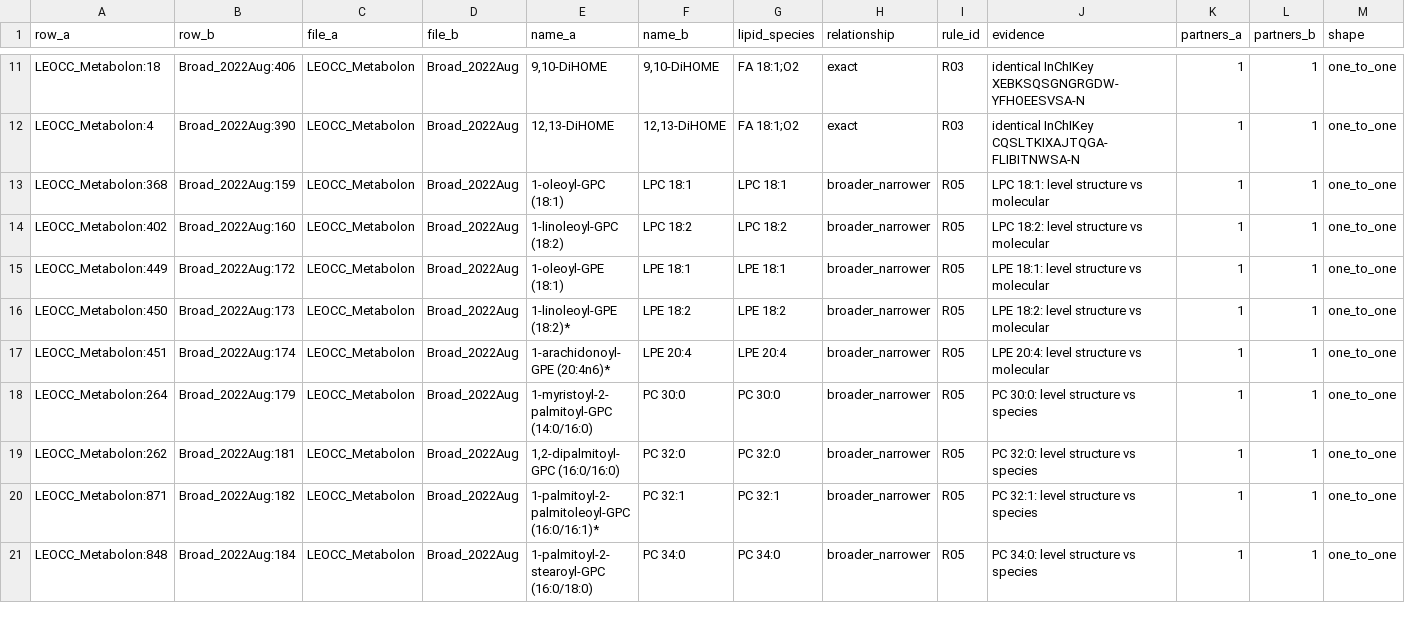
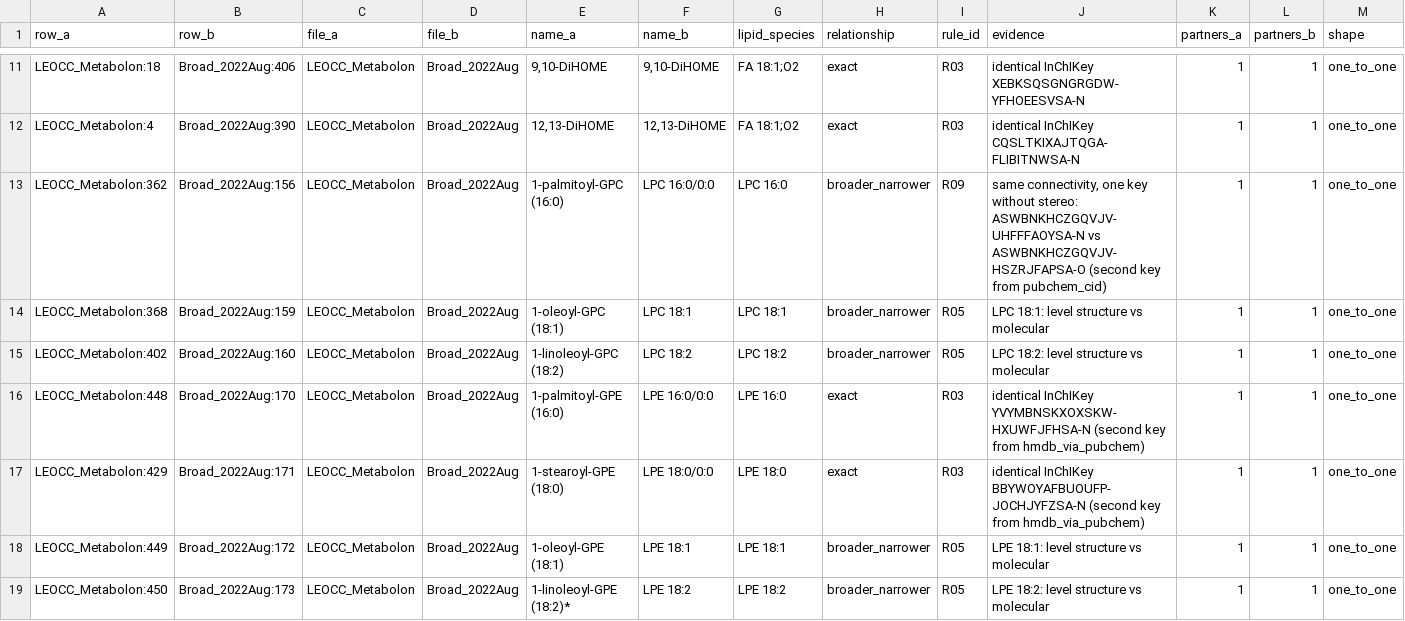
Before and after one commit to maghasemi/metMatchAudit, a CSV file: results/audit_v0.1/lipid_matches.csv, drawn as a sheet; only a part is shown, gaps mark what is left out; the shorter side is filled out with more unchanged rows; rows hold the shown columns only; the diff names each change by its address in the sheet, - before the commit and + after, or states it on an @@ line.

```diff
--- a/results/audit_v0.1/lipid_matches.csv
+++ b/results/audit_v0.1/lipid_matches.csv
+row 13: LEOCC_Metabolon:362 | Broad_2022Aug:156 | LEOCC_Metabolon | Broad_2022Aug | 1-palmitoyl-GPC (16:0) | LPC 16:0/0:0 | LPC 16:0 | broader_narrower | R09 | same connectivity, one key without stereo: ASWBNKHCZGQVJV-UHFFFAOYSA-N vs ASWBNKHCZGQVJV-HSZRJFAPSA-O (second key from pubchem_cid) | 1 | 1 | one_to_one
+row 16: LEOCC_Metabolon:448 | Broad_2022Aug:170 | LEOCC_Metabolon | Broad_2022Aug | 1-palmitoyl-GPE (16:0) | LPE 16:0/0:0 | LPE 16:0 | exact | R03 | identical InChIKey YVYMBNSKXOXSKW-HXUWFJFHSA-N (second key from hmdb_via_pubchem) | 1 | 1 | one_to_one
+row 17: LEOCC_Metabolon:429 | Broad_2022Aug:171 | LEOCC_Metabolon | Broad_2022Aug | 1-stearoyl-GPE (18:0) | LPE 18:0/0:0 | LPE 18:0 | exact | R03 | identical InChIKey BBYWOYAFBUOUFP-JOCHJYFZSA-N (second key from hmdb_via_pubchem) | 1 | 1 | one_to_one
```
Also changed, not shown: notes/v02_proposal_review.csv, results/audit_v0.1/groups.csv, 29 other files.
